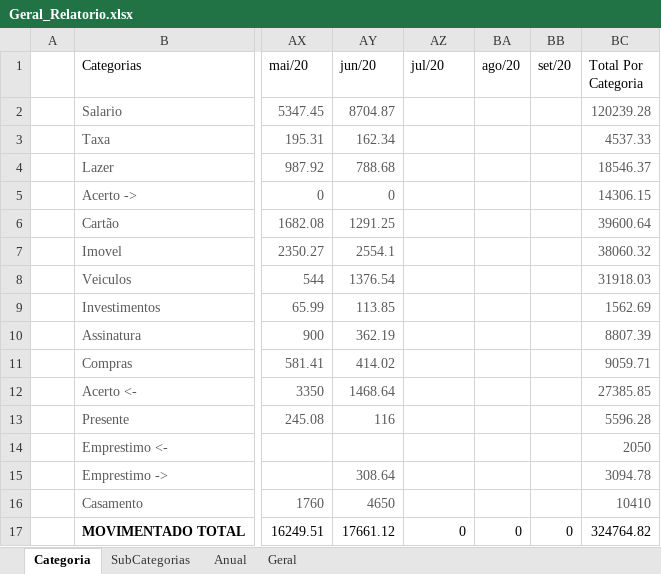
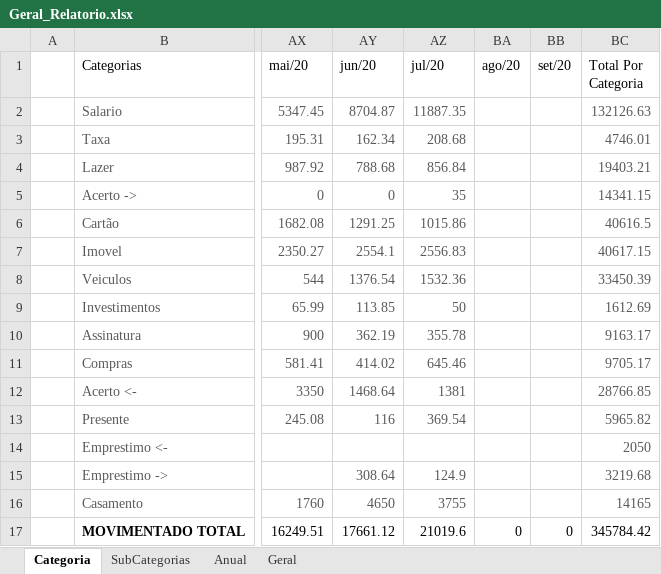
Before and after one commit to andrebonetti/Controle_Financeiro, an Excel workbook: Arquivos/Geral_Relatorio.xlsx, sheet Categoria, drawn as a sheet; only a part is shown, gaps mark what is left out; values as stored, in another font and other column widths than the file's, no borders; charts and pictures and table styles not drawn; the diff names each change by its address in the sheet, - before the commit and + after, or states it on an @@ line.

Commit message:
antes alteracoes GERAL

```diff
--- a/Arquivos/Geral_Relatorio.xlsx (sheet Categoria)
+++ b/Arquivos/Geral_Relatorio.xlsx (sheet Categoria)
-AZ2 (jul/20): (empty)
+AZ2 (jul/20): 11887.35
-BC2 (Total Por Categoria): 120239.28
+BC2 (Total Por Categoria): 132126.63
-AZ3 (jul/20): (empty)
+AZ3 (jul/20): 208.68
-BC3 (Total Por Categoria): 4537.33
+BC3 (Total Por Categoria): 4746.01
-AZ4 (jul/20): (empty)
+AZ4 (jul/20): 856.84
-BC4 (Total Por Categoria): 18546.37
+BC4 (Total Por Categoria): 19403.21
-AZ5 (jul/20): (empty)
+AZ5 (jul/20): 35
-BC5 (Total Por Categoria): 14306.15
+BC5 (Total Por Categoria): 14341.15
-AZ6 (jul/20): (empty)
+AZ6 (jul/20): 1015.86
-BC6 (Total Por Categoria): 39600.64
+BC6 (Total Por Categoria): 40616.5
-AZ7 (jul/20): (empty)
+AZ7 (jul/20): 2556.83
-BC7 (Total Por Categoria): 38060.32
+BC7 (Total Por Categoria): 40617.15
-AZ8 (jul/20): (empty)
+AZ8 (jul/20): 1532.36
-BC8 (Total Por Categoria): 31918.03
+BC8 (Total Por Categoria): 33450.39
-AZ9 (jul/20): (empty)
+AZ9 (jul/20): 50
-BC9 (Total Por Categoria): 1562.69
+BC9 (Total Por Categoria): 1612.69
-AZ10 (jul/20): (empty)
+AZ10 (jul/20): 355.78
-BC10 (Total Por Categoria): 8807.39
+BC10 (Total Por Categoria): 9163.17
-AZ11 (jul/20): (empty)
+AZ11 (jul/20): 645.46
-BC11 (Total Por Categoria): 9059.71
+BC11 (Total Por Categoria): 9705.17
-AZ12 (jul/20): (empty)
+AZ12 (jul/20): 1381
-BC12 (Total Por Categoria): 27385.85
+BC12 (Total Por Categoria): 28766.85
-AZ13 (jul/20): (empty)
+AZ13 (jul/20): 369.54
-BC13 (Total Por Categoria): 5596.28
+BC13 (Total Por Categoria): 5965.82
-AZ15 (jul/20): (empty)
+AZ15 (jul/20): 124.9
-BC15 (Total Por Categoria): 3094.78
+BC15 (Total Por Categoria): 3219.68
-AZ16 (jul/20): (empty)
+AZ16 (jul/20): 3755
-BC16 (Total Por Categoria): 10410
+BC16 (Total Por Categoria): 14165
-AZ17 (jul/20): 0
+AZ17 (jul/20): 21019.6
-BC17 (Total Por Categoria): 324764.82
+BC17 (Total Por Categoria): 345784.42
```
Also changed, not shown: sheet Geral, charts or pictures, 1 other file.
